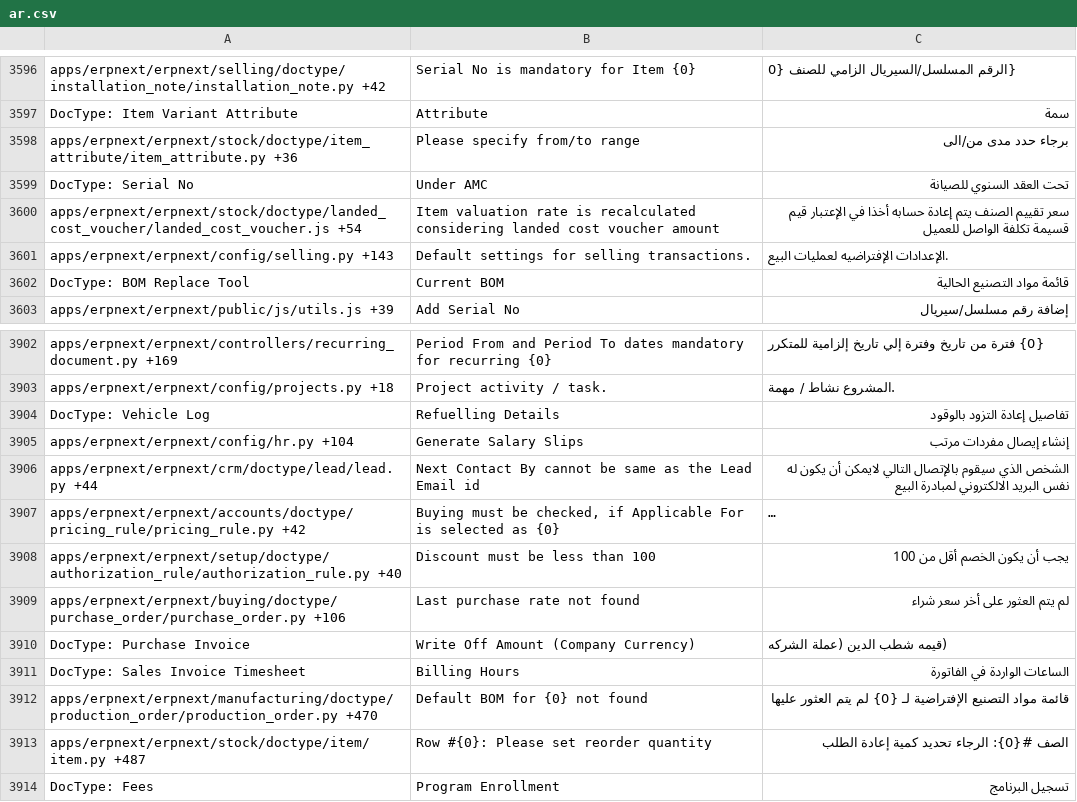
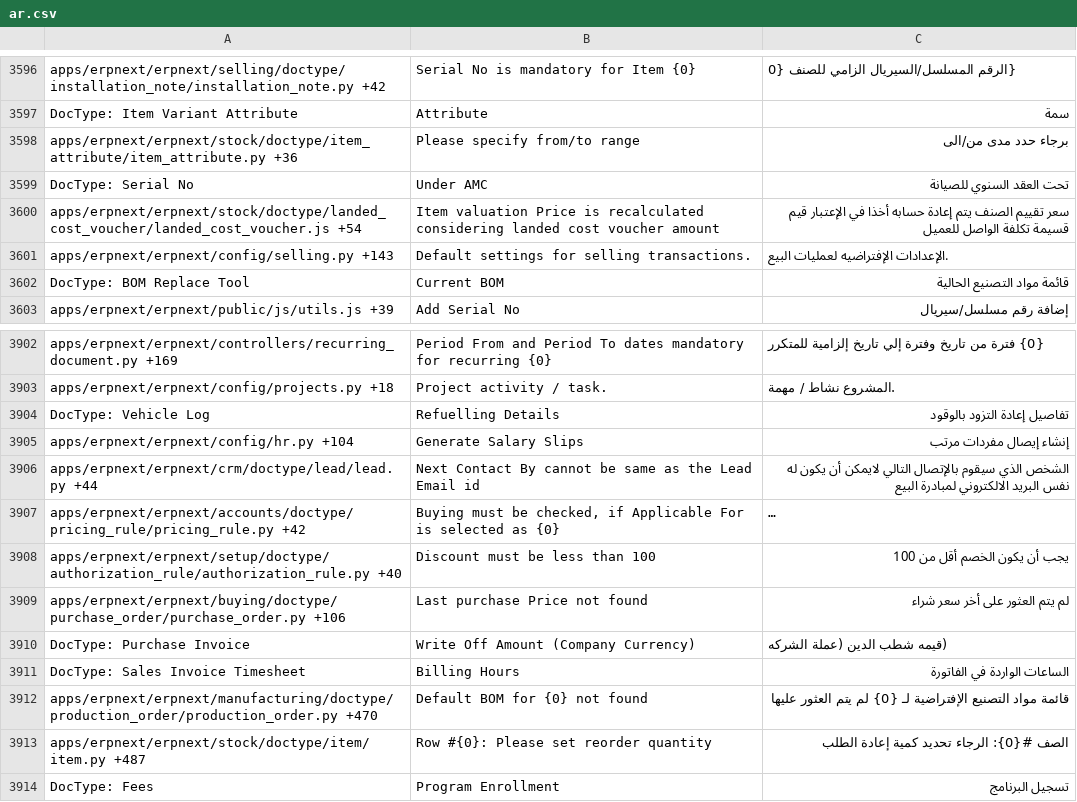
Before and after one commit to elba7r/system, a CSV file: erpnext/translations/ar.csv, drawn as a sheet; only a part is shown, gaps mark what is left out; long unchanged cells end in …; the diff covers the shown part only; the diff names each change by its address in the sheet, - before the commit and + after, or states it on an @@ line.

```diff
--- a/erpnext/translations/ar.csv
+++ b/erpnext/translations/ar.csv
-B3600: Item valuation rate is recalculated…
+B3600: Item valuation Price is recalculated…
-B3909: Last purchase rate not found
+B3909: Last purchase Price not found
```
Also changed, not shown: 11 edited cells elsewhere in this file, 2 other files.
